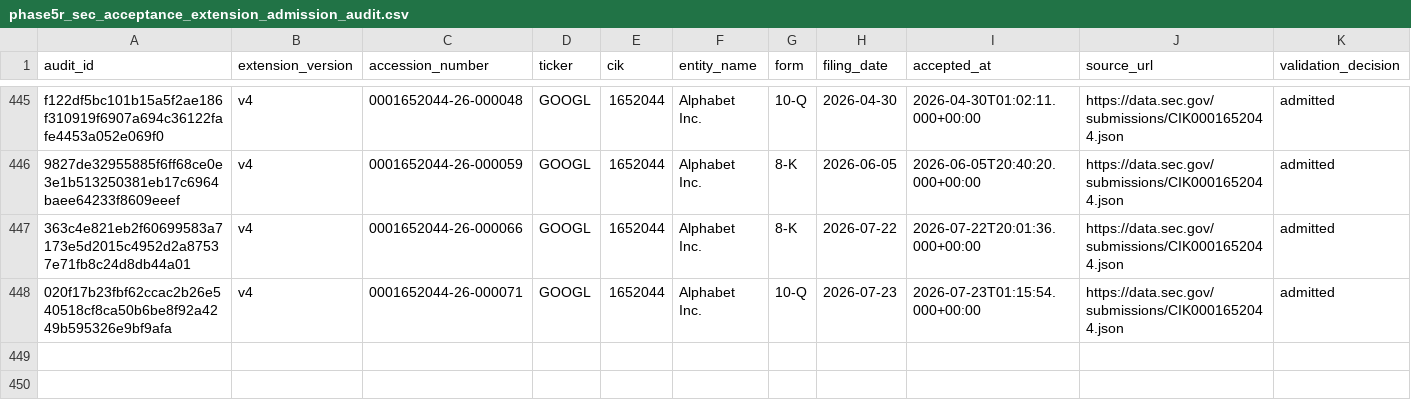
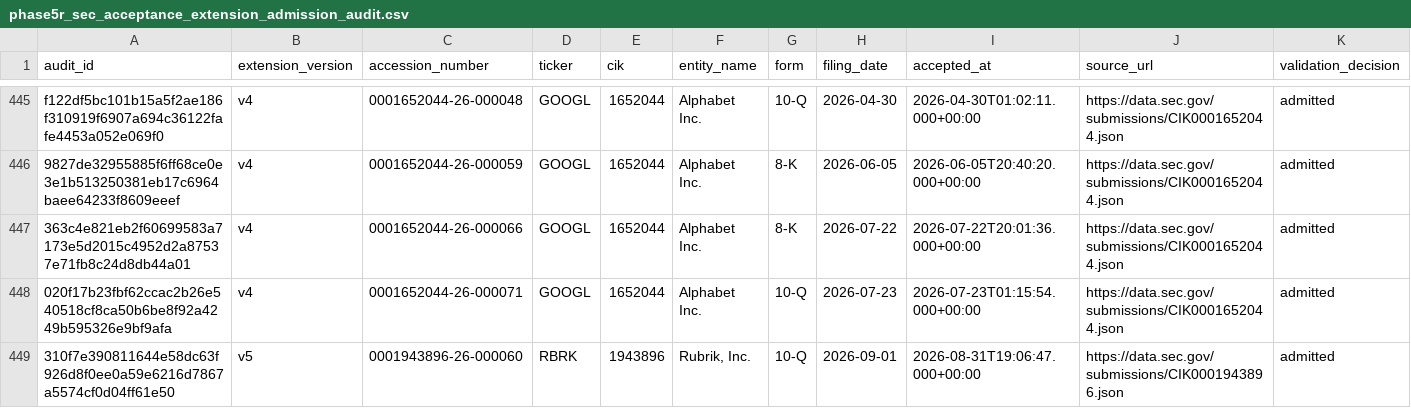
Before and after one commit to stevenchenjy/equity, a CSV file: 03_source_data/phase5r/phase5r_sec_acceptance_extension_admission_audit.csv, drawn as a sheet; only a part is shown, gaps mark what is left out; rows hold the shown columns only; the diff names each change by its address in the sheet, - before the commit and + after, or states it on an @@ line.

```diff
--- a/03_source_data/phase5r/phase5r_sec_acceptance_extension_admission_audit.csv
+++ b/03_source_data/phase5r/phase5r_sec_acceptance_extension_admission_audit.csv
+row 449: 310f7e390811644e58dc63f926d8f0ee0a59e6216d7867a5574cf0d04ff61e50 | v5 | 0001943896-26-000060 | RBRK | 1943896 | Rubrik, Inc. | 10-Q | 2026-09-01 | 2026-08-31T19:06:47.000+00:00 | https://data.sec.gov/submissions/CIK0001943896.json | admitted
```
Also changed, not shown: 03_source_data/phase5r/phase5r_daily_evidence_ledger.csv, 21 other files.
